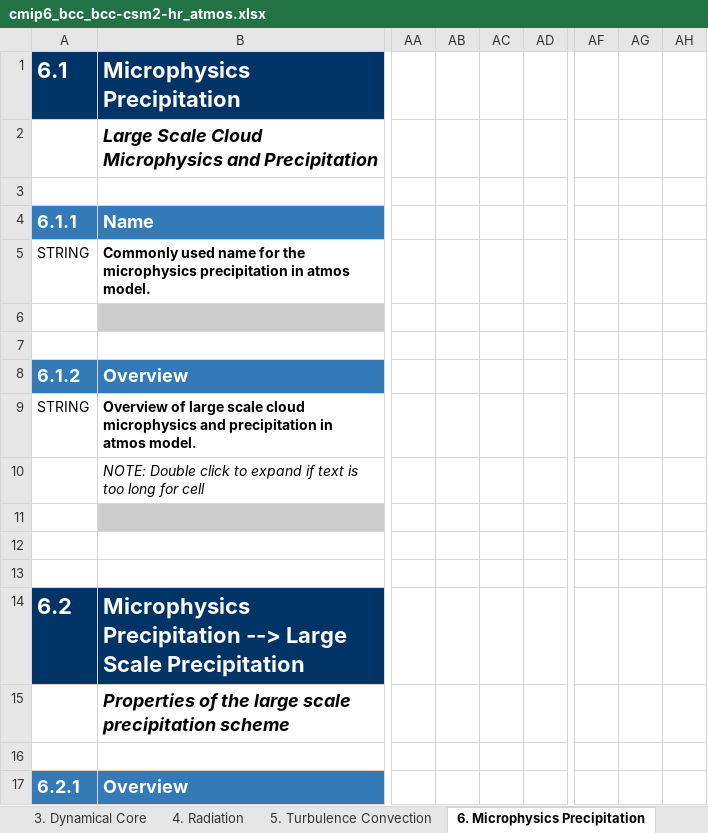
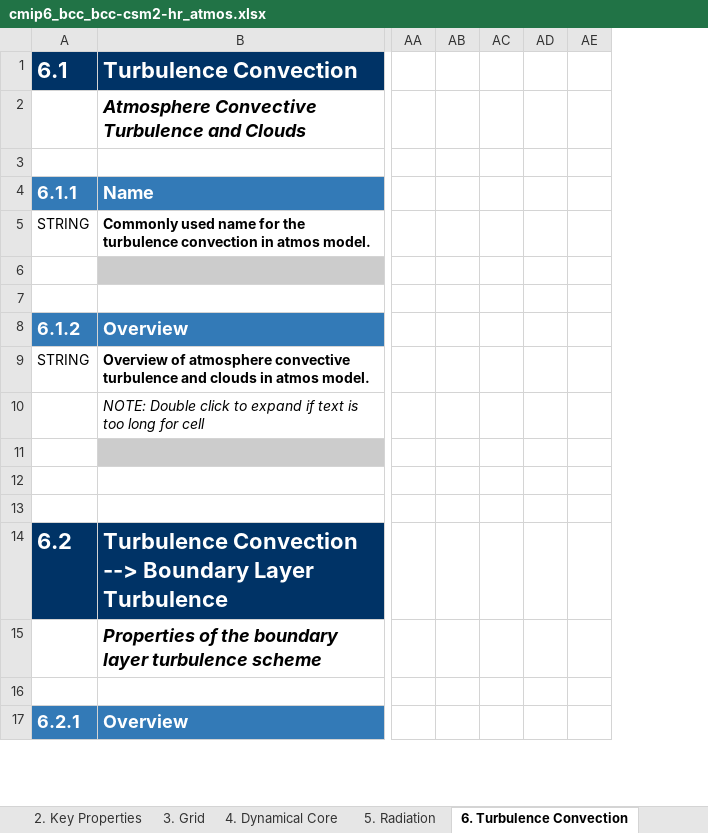
Before and after one commit to ES-DOC-INSTITUTIONAL/bcc, an Excel workbook: cmip6/models/bcc-csm2-hr/cmip6_bcc_bcc-csm2-hr_atmos.xlsx, sheet 6. Turbulence Convection, drawn as a sheet; only a part is shown, gaps mark what is left out; values as stored, in another font and other column widths than the file's, no borders; removed rows and columns are numbered as before the commit, all else as after; the diff covers the shown part only; the diff names each change by its address in the sheet, - before the commit and + after, or states it on an @@ line.

```diff
--- a/cmip6/models/bcc-csm2-hr/cmip6_bcc_bcc-csm2-hr_atmos.xlsx (sheet 6. Turbulence Convection)
+++ b/cmip6/models/bcc-csm2-hr/cmip6_bcc_bcc-csm2-hr_atmos.xlsx (sheet 6. Turbulence Convection)
-sheet tab: 3. Dynamical Core
+sheet tab: 3. Grid
-sheet tab: 4. Radiation
+sheet tab: 4. Dynamical Core
-sheet tab: 5. Turbulence Convection
+sheet tab: 5. Radiation
-sheet tab: 6. Microphysics Precipitation
+sheet tab: 6. Turbulence Convection
-column AA, empty
-column AB, empty
-column AC, empty
-column AD, empty
+column AA, empty
+column AB, empty
+column AC, empty
+column AD, empty
+column AE, empty
-column AF, empty
-column AG, empty
-column AH, empty
-B1: Microphysics Precipitation
+B1: Turbulence Convection
-B2: Large Scale Cloud Microphysics and Precipitation
+B2: Atmosphere Convective Turbulence and Clouds
-B5: …for the microphysics precipitation in atmos…
+B5: …for the turbulence convection in atmos…
-B9: Overview of large scale cloud microphysics and precipitation in atmos…
+B9: Overview of atmosphere convective turbulence and clouds in atmos…
-B14: Microphysics Precipitation --> Large Scale Precipitation
+B14: Turbulence Convection --> Boundary Layer Turbulence
-B15: …of the large scale precipitation scheme
+B15: …of the boundary layer turbulence scheme
```
Also changed, not shown: 58 added rows, 4 removed rows, 1 moved row, 4 added columns, 20 edited cells and cell formats elsewhere in this sheet, sheet 4. Dynamical Core, sheet 5. Radiation, sheet 3. Grid, sheet 7. Microphysics Precipitation, sheet 2. Key Properties, sheet 10. Gravity Waves, 4 more sheets, other sheet tabs, hidden cells, cmip6/models/bcc-csm2-hr/cmip6_bcc_bcc-csm2-hr_land.xlsx, cmip6/models/bcc-csm2-mr/cmip6_bcc_bcc-csm2-mr_atmos.xlsx, 13 other files.
